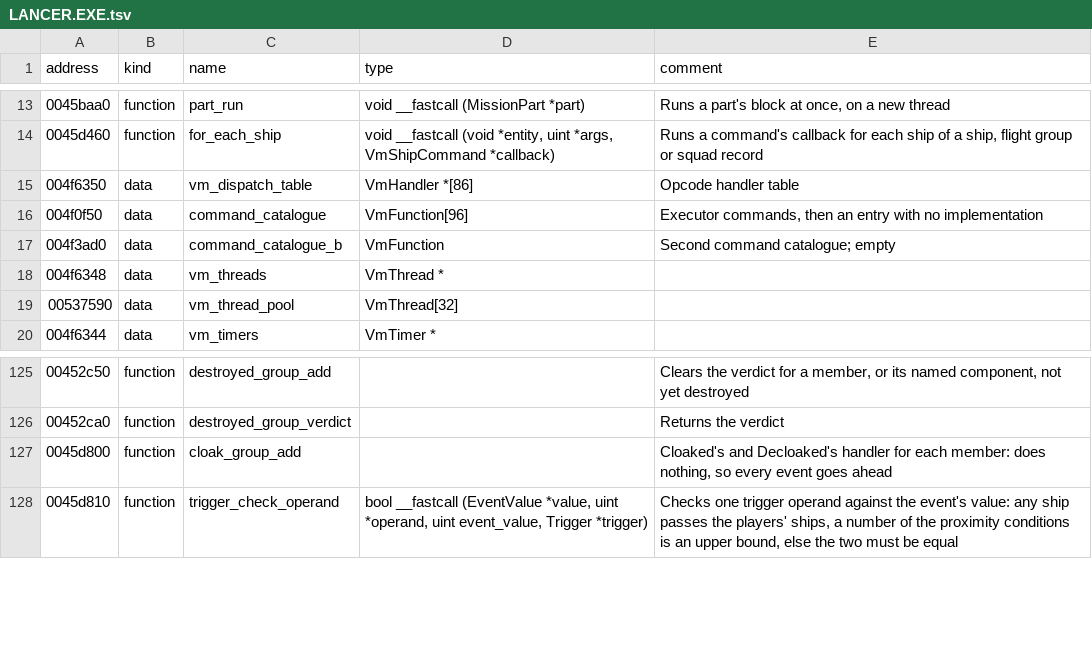
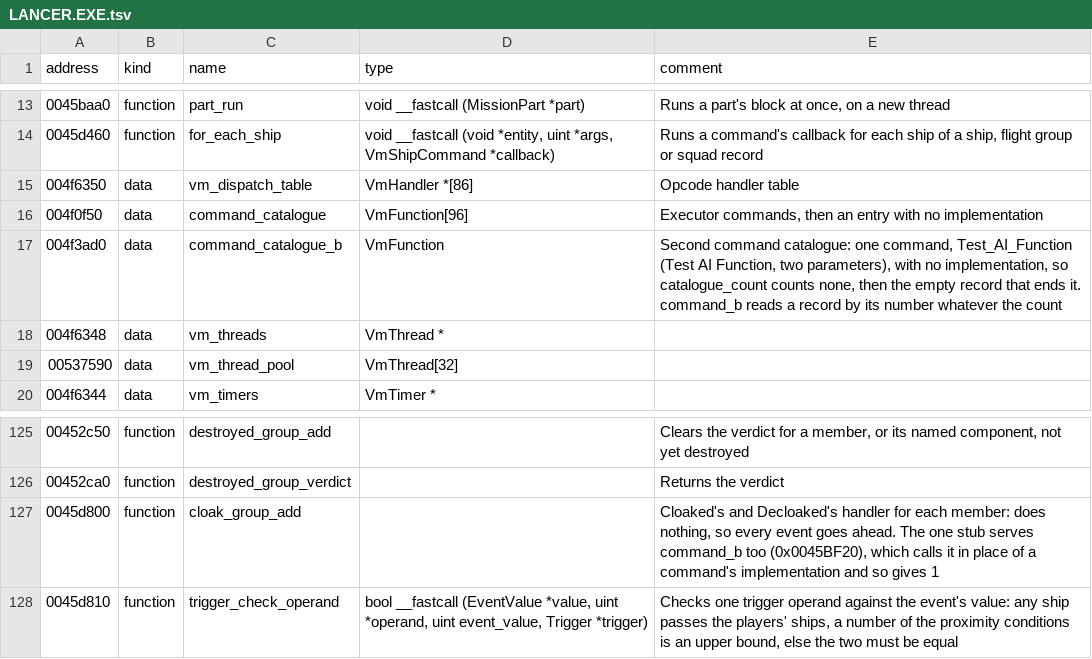
Before and after one commit to LordBlacksun/openreliant, a TSV file: ghidra/names/LANCER.EXE.tsv, drawn as a sheet; only a part is shown, gaps mark what is left out.

Commit message:
fix: command_b pops its arguments and gives 1, as the game's stub does (#460)
The findings in #428 check out against the disassembly and the shipped missions. The second
command table holds one command with no implementation, and command_b calls a stub that returns 1
in its place, so a script that uses it runs on where OpenReliant ended the thread. The four regions
nothing reaches are the unused arm slots of the game's only four random_branches, which leave room
for ten.

Closes #428

```diff
--- a/ghidra/names/LANCER.EXE.tsv
+++ b/ghidra/names/LANCER.EXE.tsv
@@ -16,3 +16,3 @@ address	kind	name	type	comment
 004f0f50	data	command_catalogue	VmFunction[96]	Executor commands, then an entry with no implementation
-004f3ad0	data	command_catalogue_b	VmFunction	Second command catalogue; empty
+004f3ad0	data	command_catalogue_b	VmFunction	Second command catalogue: one command, Test_AI_Function (Test AI Function, two parameters), with no implementation, so catalogue_count counts none, then the empty record that ends it. command_b reads a record by its number whatever the count
 004f6348	data	vm_threads	VmThread *	
@@ -126,3 +126,3 @@ address	kind	name	type	comment
 00452ca0	function	destroyed_group_verdict		Returns the verdict
-0045d800	function	cloak_group_add		Cloaked's and Decloaked's handler for each member: does nothing, so every event goes ahead
+0045d800	function	cloak_group_add		Cloaked's and Decloaked's handler for each member: does nothing, so every event goes ahead. The one stub serves command_b too (0x0045BF20), which calls it in place of a command's implementation and so gives 1
 0045d810	function	trigger_check_operand	bool __fastcall (EventValue *value, uint *operand, uint event_value, Trigger *trigger)	Checks one trigger operand against the event's value: any ship passes the players' ships, a number of the proximity conditions is an upper bound, else the two must be equal
```
Also changed, not shown: 3 other files.
